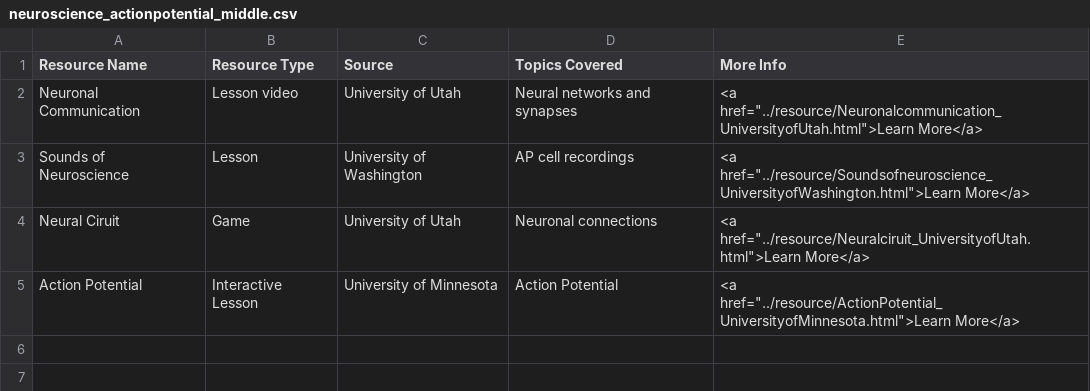
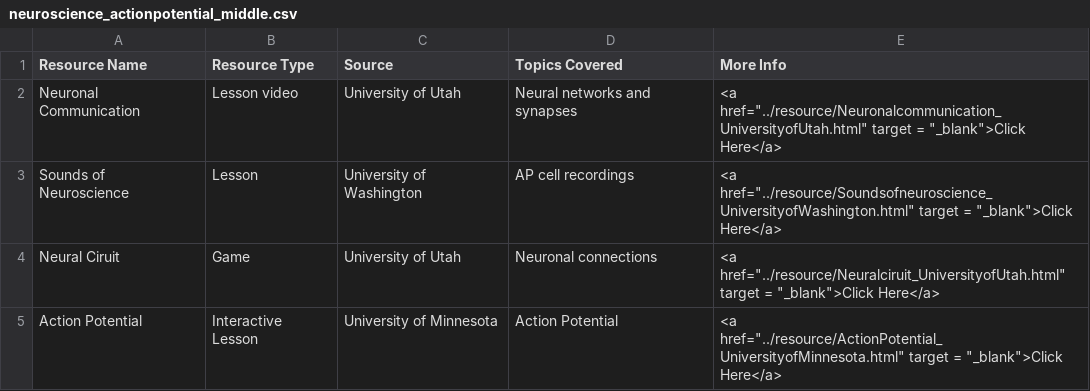
Before and after one commit to cuno-database/VirtualResourceWebsite, a CSV file: data/neuroscience_actionpotential_middle.csv, drawn as a sheet.

```diff
--- a/data/neuroscience_actionpotential_middle.csv
+++ b/data/neuroscience_actionpotential_middle.csv
@@ -1,5 +1,5 @@
 Resource Name,Resource Type,Source,Topics Covered,More Info
-Neuronal Communication,Lesson video,University of Utah,Neural networks and synapses,"<a href=""../resource/Neuronalcommunication_UniversityofUtah.html"">Learn More</a>"
-Sounds of Neuroscience,Lesson,University of Washington,AP cell recordings,"<a href=""../resource/Soundsofneuroscience_UniversityofWashington.html"">Learn More</a>"
-Neural Ciruit,Game,University of Utah,Neuronal connections,"<a href=""../resource/Neuralciruit_UniversityofUtah.html"">Learn More</a>"
-Action Potential,Interactive Lesson,University of Minnesota,Action Potential,"<a href=""../resource/ActionPotential_UniversityofMinnesota.html"">Learn More</a>"
+Neuronal Communication,Lesson video,University of Utah,Neural networks and synapses,"<a href=""../resource/Neuronalcommunication_UniversityofUtah.html"" target = ""_blank"">Click Here</a>"
+Sounds of Neuroscience,Lesson,University of Washington,AP cell recordings,"<a href=""../resource/Soundsofneuroscience_UniversityofWashington.html"" target = ""_blank"">Click Here</a>"
+Neural Ciruit,Game,University of Utah,Neuronal connections,"<a href=""../resource/Neuralciruit_UniversityofUtah.html"" target = ""_blank"">Click Here</a>"
+Action Potential,Interactive Lesson,University of Minnesota,Action Potential,"<a href=""../resource/ActionPotential_UniversityofMinnesota.html"" target = ""_blank"">Click Here</a>"
```
Also changed, not shown: data/biology_anatomy_elementary.csv, data/neuroscience_actionpotential_high.csv, 52 other files.
